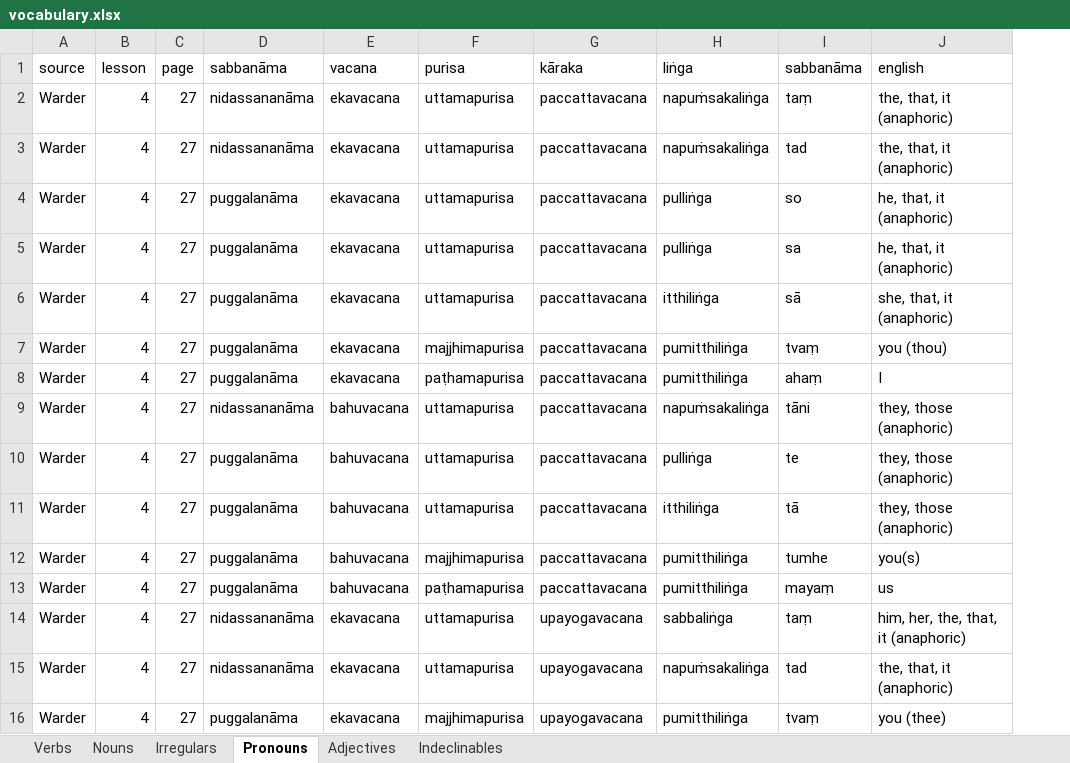
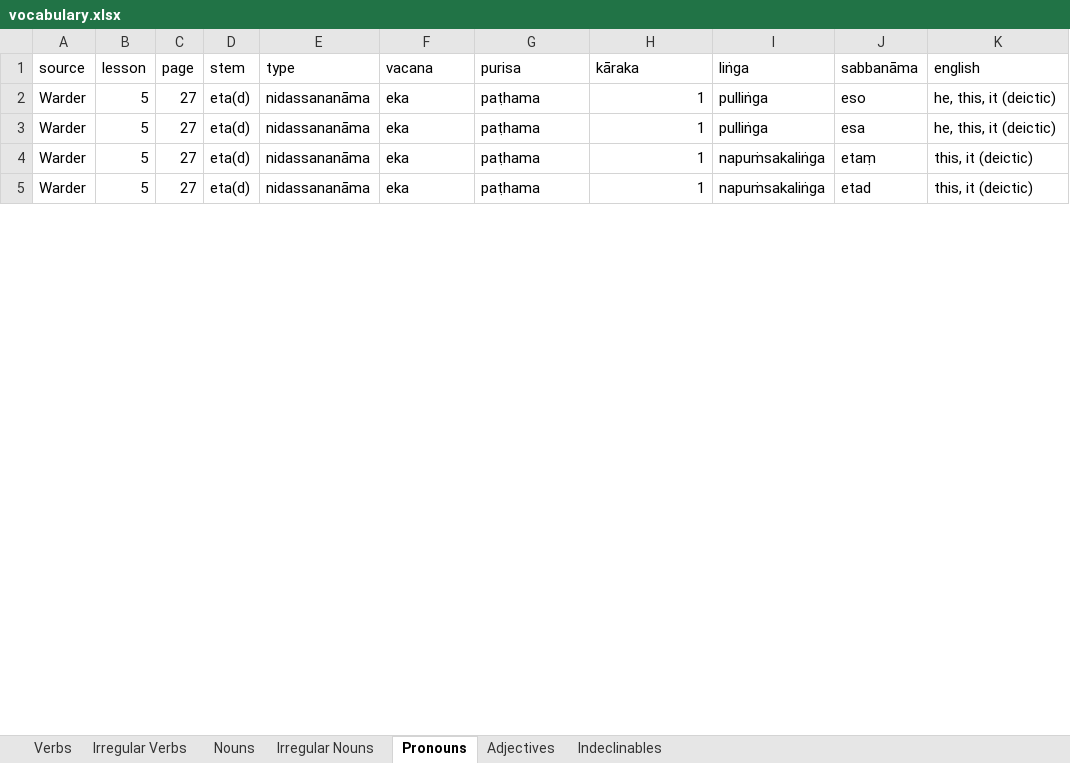
Before and after one commit to ChristineTham/buddhavacana, an Excel workbook: data/vocabulary.xlsx, sheet Pronouns, drawn as a sheet; only a part is shown; values as stored, in another font and other column widths than the file's, no borders; table styles not drawn; removed rows and columns are numbered as before the commit, all else as after; the diff covers the shown part only; the diff names each change by its address in the sheet, - before the commit and + after, or states it on an @@ line.

Commit message:
Created words from vocabulary

```diff
--- a/data/vocabulary.xlsx (sheet Pronouns)
+++ b/data/vocabulary.xlsx (sheet Pronouns)
-sheet tab: Irregulars
+sheet tab: Irregular Nouns
+sheet tab: Irregular Verbs
+column D (stem), rows 2-5: all eta(d)
-E1: sabbanāma
+E1: type
-row 2: Warder | 4 | 27 | nidassananāma | ekavacana | uttamapurisa | paccattavacana | napuṁsakaliṅga | taṃ | the, that, it (anaphoric)
-row 3: Warder | 4 | 27 | nidassananāma | ekavacana | uttamapurisa | paccattavacana | napuṁsakaliṅga | tad | the, that, it (anaphoric)
-B2:B3 (lesson): 4
+B2:B3 (lesson): 5
-E2:E3 (type): puggalanāma
+E2:E3 (type): nidassananāma
-F2:F3 (vacana): ekavacana
+F2:F3 (vacana): eka
-G2:G3 (purisa): uttamapurisa
+G2:G3 (purisa): paṭhama
-H2:H3 (kāraka): paccattavacana
+H2:H3 (kāraka): 1
-J2 (sabbanāma): so
+J2 (sabbanāma): eso
-K2:K3 (english): he, that, it (anaphoric)
+K2:K3 (english): he, this, it (deictic)
-J3 (sabbanāma): sa
+J3 (sabbanāma): esa
-row 6: Warder | 4 | 27 | puggalanāma | ekavacana | uttamapurisa | paccattavacana | itthiliṅga | sā | she, that, it (anaphoric)
-row 7: Warder | 4 | 27 | puggalanāma | ekavacana | majjhimapurisa | paccattavacana | pumitthiliṅga | tvaṃ | you (thou)
-row 8: Warder | 4 | 27 | puggalanāma | ekavacana | paṭhamapurisa | paccattavacana | pumitthiliṅga | ahaṃ | I
-B4 (lesson): 4
+B4 (lesson): 5
-F4 (vacana): bahuvacana
+F4 (vacana): eka
-G4 (purisa): uttamapurisa
+G4 (purisa): paṭhama
-H4 (kāraka): paccattavacana
+H4 (kāraka): 1
-J4 (sabbanāma): tāni
+J4 (sabbanāma): etaṃ
-K4 (english): they, those (anaphoric)
+K4 (english): this, it (deictic)
-row 10: Warder | 4 | 27 | puggalanāma | bahuvacana | uttamapurisa | paccattavacana | pulliṅga | te | they, those (anaphoric)
-row 11: Warder | 4 | 27 | puggalanāma | bahuvacana | uttamapurisa | paccattavacana | itthiliṅga | tā | they, those (anaphoric)
-row 12: Warder | 4 | 27 | puggalanāma | bahuvacana | majjhimapurisa | paccattavacana | pumitthiliṅga | tumhe | you(s)
-row 13: Warder | 4 | 27 | puggalanāma | bahuvacana | paṭhamapurisa | paccattavacana | pumitthiliṅga | mayaṃ | us
-row 14: Warder | 4 | 27 | nidassananāma | ekavacana | uttamapurisa | upayogavacana | sabbaliṅga | taṃ | him, her, the, that, it (anaphoric)
-B5 (lesson): 4
+B5 (lesson): 5
-F5 (vacana): ekavacana
+F5 (vacana): eka
-G5 (purisa): uttamapurisa
+G5 (purisa): paṭhama
-H5 (kāraka): upayogavacana
+H5 (kāraka): 1
-J5 (sabbanāma): tad
+J5 (sabbanāma): etad
-K5 (english): the, that, it (anaphoric)
+K5 (english): this, it (deictic)
-row 16: Warder | 4 | 27 | puggalanāma | ekavacana | majjhimapurisa | upayogavacana | pumitthiliṅga | tvaṃ | you (thee)
```
Also changed, not shown: 104 added rows, 10 removed rows and 103 edited cells elsewhere in this sheet, sheet Irregular Nouns, sheet Verbs, 3 other files.
